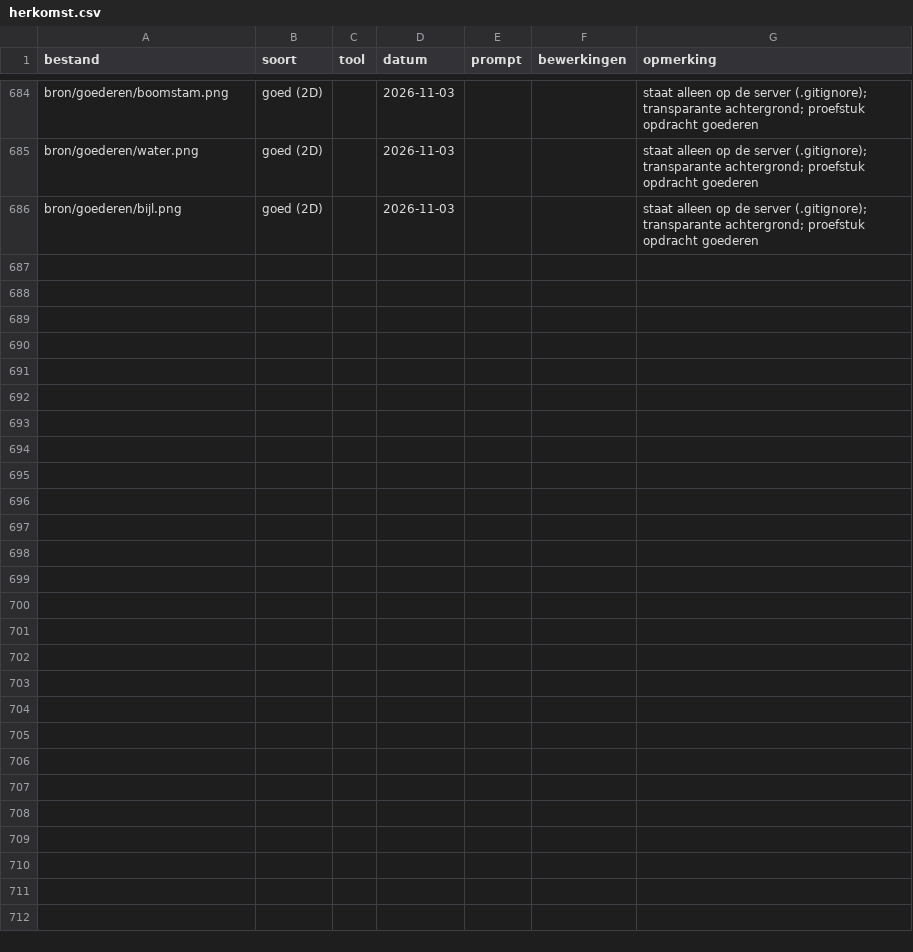
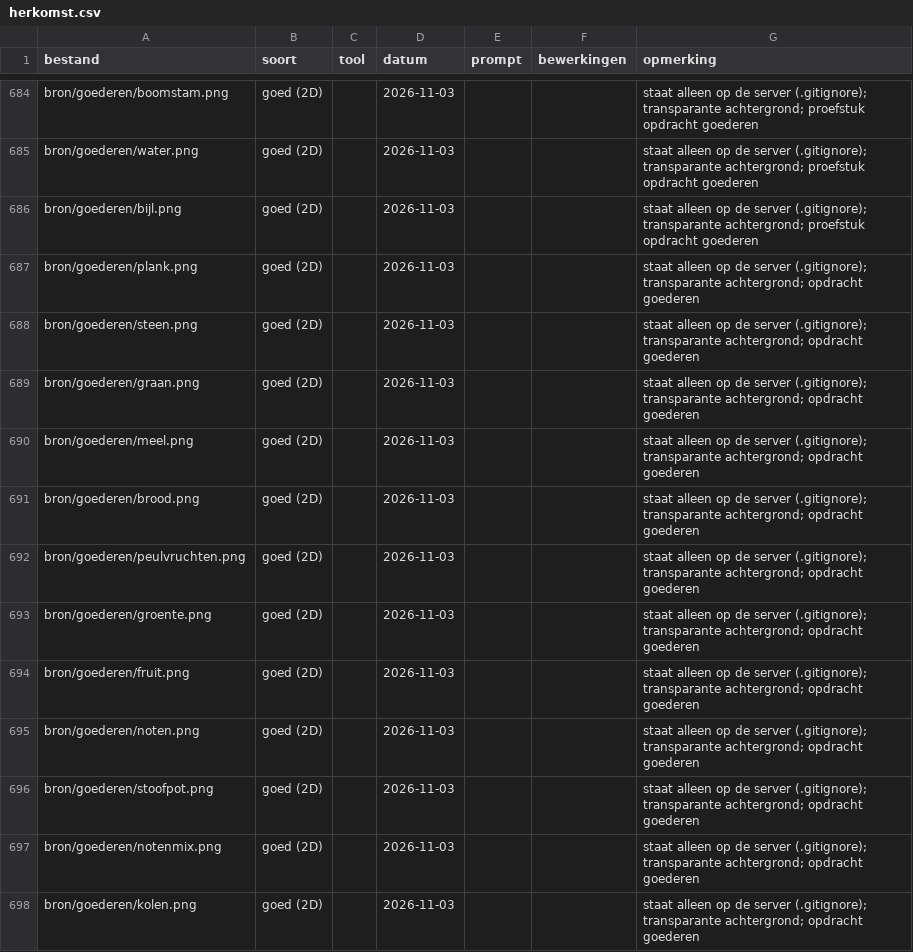
Before and after one commit to Jasperdg65/Settlers-4B, a CSV file: docs/artwork/herkomst.csv, drawn as a sheet; only a part is shown, gaps mark what is left out; the diff covers the shown part only.

```diff
--- a/docs/artwork/herkomst.csv
+++ b/docs/artwork/herkomst.csv
@@ -686 +686,13 @@ bron/goederen/water.png,goed (2D),,2026-11-03,,,staat alleen op de server (.giti
 bron/goederen/bijl.png,goed (2D),,2026-11-03,,,staat alleen op de server (.gitignore); transparante achtergrond; proefstuk opdracht goederen
+bron/goederen/plank.png,goed (2D),,2026-11-03,,,staat alleen op de server (.gitignore); transparante achtergrond; opdracht goederen
+bron/goederen/steen.png,goed (2D),,2026-11-03,,,staat alleen op de server (.gitignore); transparante achtergrond; opdracht goederen
+bron/goederen/graan.png,goed (2D),,2026-11-03,,,staat alleen op de server (.gitignore); transparante achtergrond; opdracht goederen
+bron/goederen/meel.png,goed (2D),,2026-11-03,,,staat alleen op de server (.gitignore); transparante achtergrond; opdracht goederen
+bron/goederen/brood.png,goed (2D),,2026-11-03,,,staat alleen op de server (.gitignore); transparante achtergrond; opdracht goederen
+bron/goederen/peulvruchten.png,goed (2D),,2026-11-03,,,staat alleen op de server (.gitignore); transparante achtergrond; opdracht goederen
+bron/goederen/groente.png,goed (2D),,2026-11-03,,,staat alleen op de server (.gitignore); transparante achtergrond; opdracht goederen
+bron/goederen/fruit.png,goed (2D),,2026-11-03,,,staat alleen op de server (.gitignore); transparante achtergrond; opdracht goederen
+bron/goederen/noten.png,goed (2D),,2026-11-03,,,staat alleen op de server (.gitignore); transparante achtergrond; opdracht goederen
+bron/goederen/stoofpot.png,goed (2D),,2026-11-03,,,staat alleen op de server (.gitignore); transparante achtergrond; opdracht goederen
+bron/goederen/notenmix.png,goed (2D),,2026-11-03,,,staat alleen op de server (.gitignore); transparante achtergrond; opdracht goederen
+bron/goederen/kolen.png,goed (2D),,2026-11-03,,,staat alleen op de server (.gitignore); transparante achtergrond; opdracht goederen
```
Also changed, not shown: 12 added rows elsewhere in this file, 53 other files.
